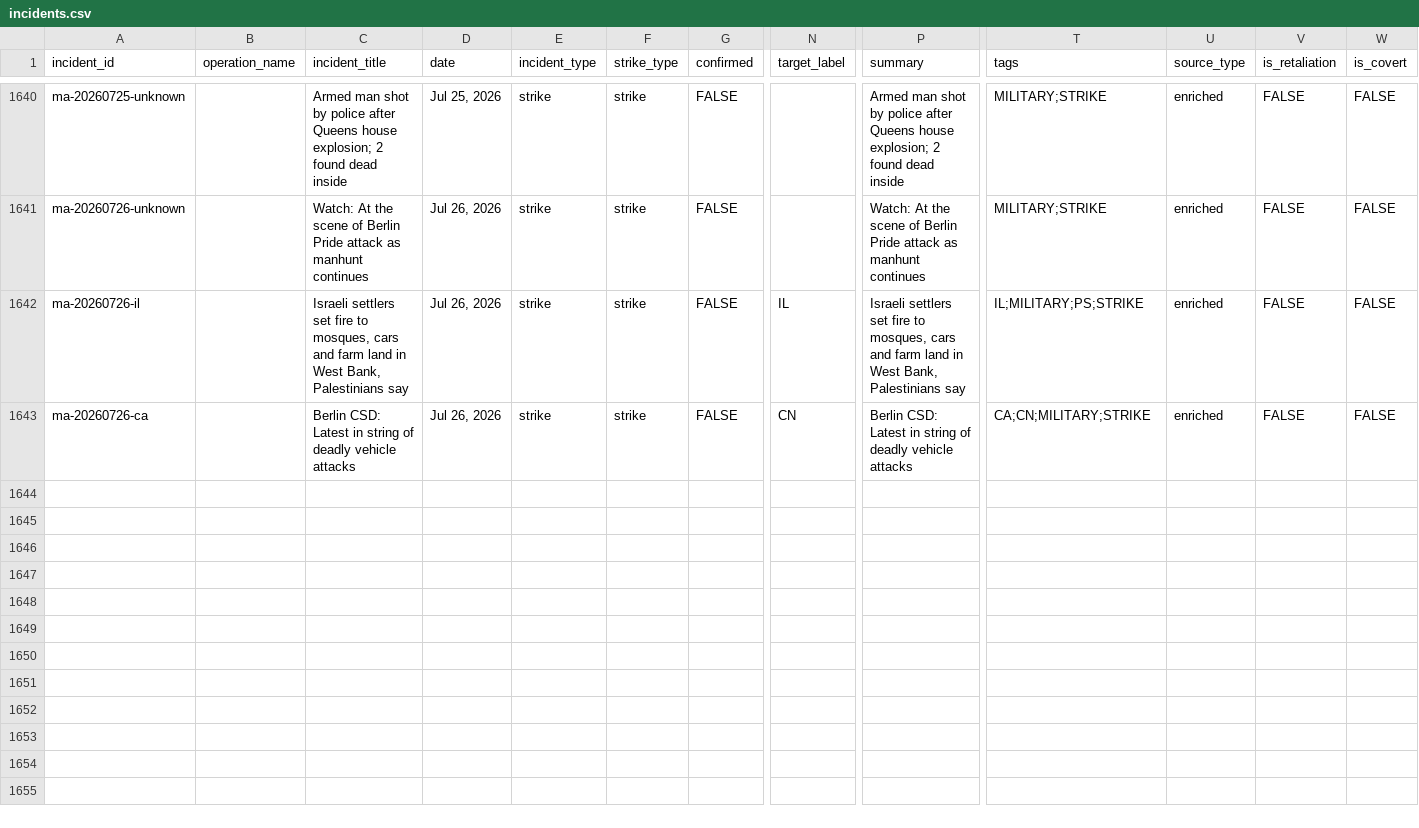
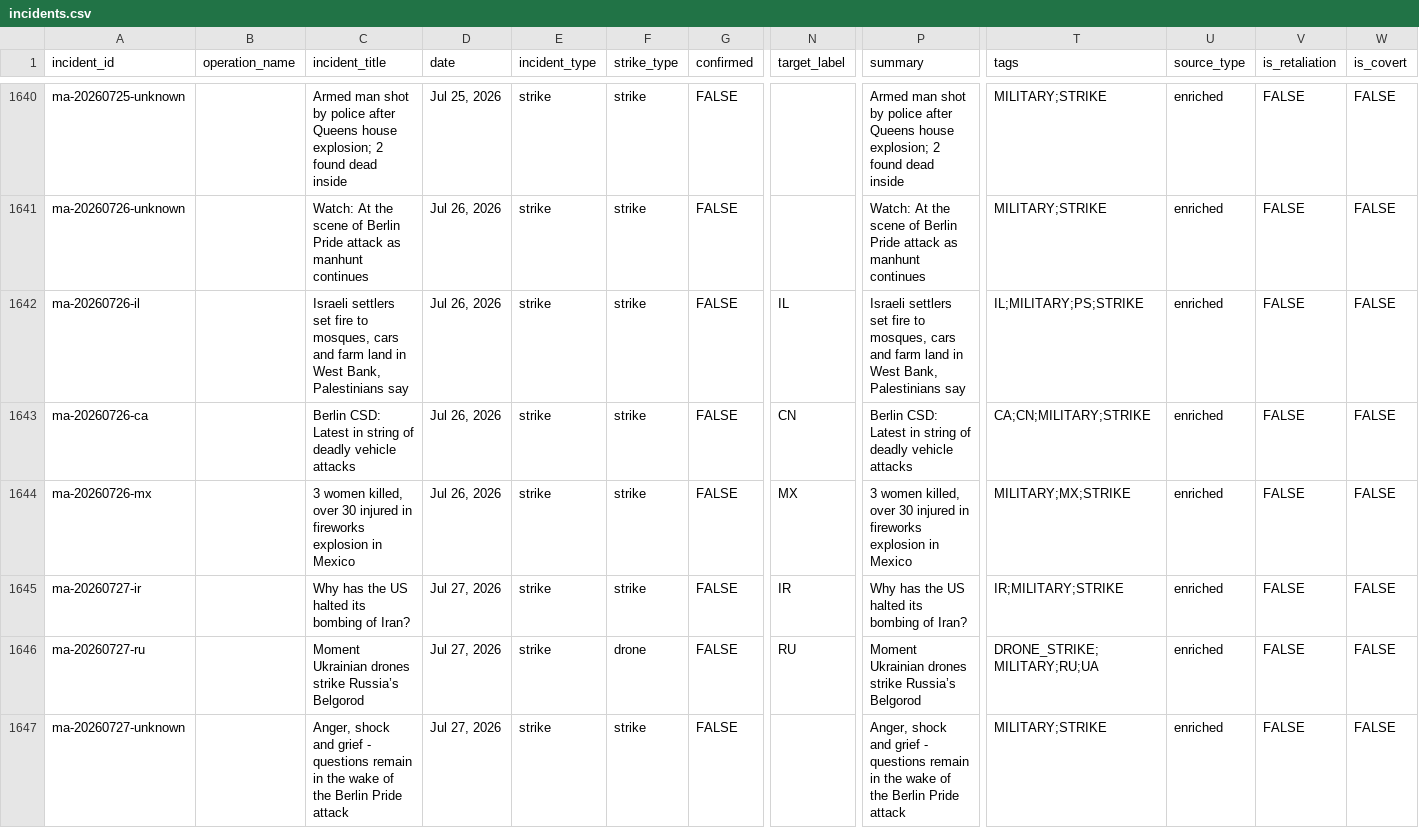
Before and after one commit to chiragr5241/Geopolitics, a CSV file: data/incidents.csv, drawn as a sheet; only a part is shown, gaps mark what is left out; rows hold the shown columns only; the diff names each change by its address in the sheet, - before the commit and + after, or states it on an @@ line.

```diff
--- a/data/incidents.csv
+++ b/data/incidents.csv
+row 1644: ma-20260726-mx |  | 3 women killed, over 30 injured in fireworks explosion in Mexico | Jul 26, 2026 | strike | strike | FALSE | MX | 3 women killed, over 30 injured in fireworks explosion in Mexico | MILITARY;MX;STRIKE | enriched | FALSE | FALSE
+row 1645: ma-20260727-ir |  | Why has the US halted its bombing of Iran? | Jul 27, 2026 | strike | strike | FALSE | IR | Why has the US halted its bombing of Iran? | IR;MILITARY;STRIKE | enriched | FALSE | FALSE
+row 1646: ma-20260727-ru |  | Moment Ukrainian drones strike Russia’s Belgorod | Jul 27, 2026 | strike | drone | FALSE | RU | Moment Ukrainian drones strike Russia’s Belgorod | DRONE_STRIKE;MILITARY;RU;UA | enriched | FALSE | FALSE
+row 1647: ma-20260727-unknown |  | Anger, shock and grief - questions remain in the wake of the Berlin Pride attack | Jul 27, 2026 | strike | strike | FALSE |  | Anger, shock and grief - questions remain in the wake of the Berlin Pride attack | MILITARY;STRIKE | enriched | FALSE | FALSE
```
Also changed, not shown: data/raw_data/spectator_raw.csv, data/raw_data/wire_raw.csv, 4 other files.
